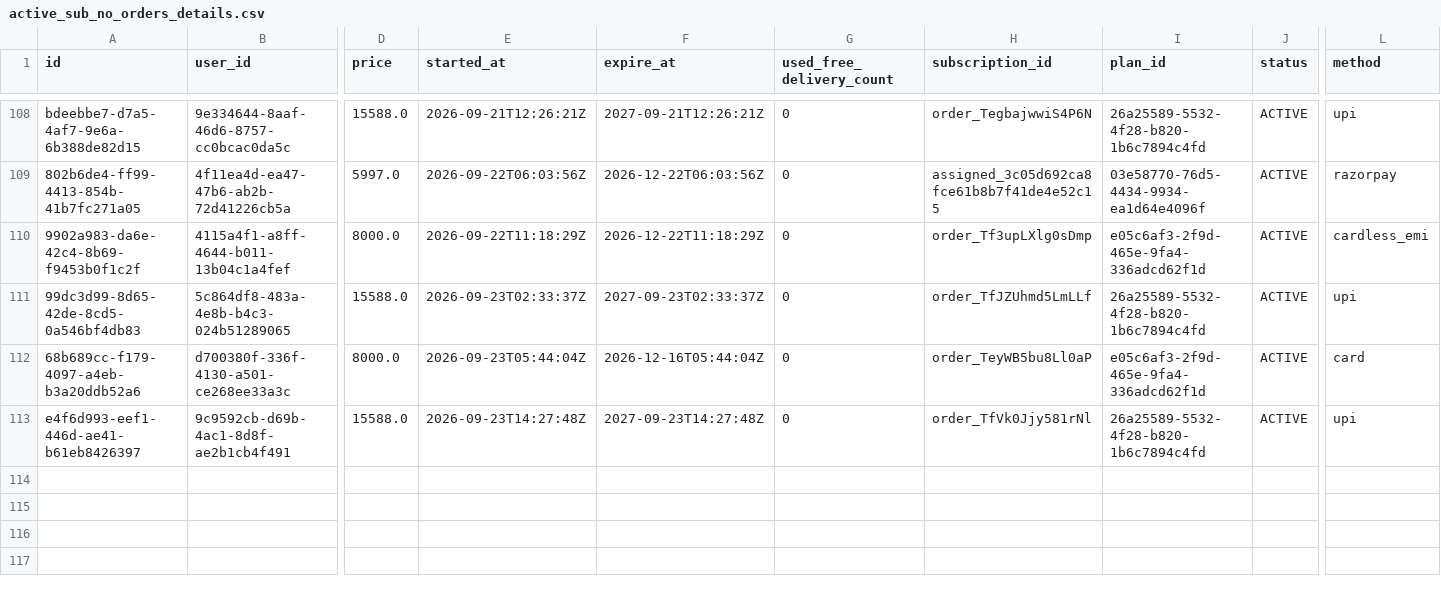
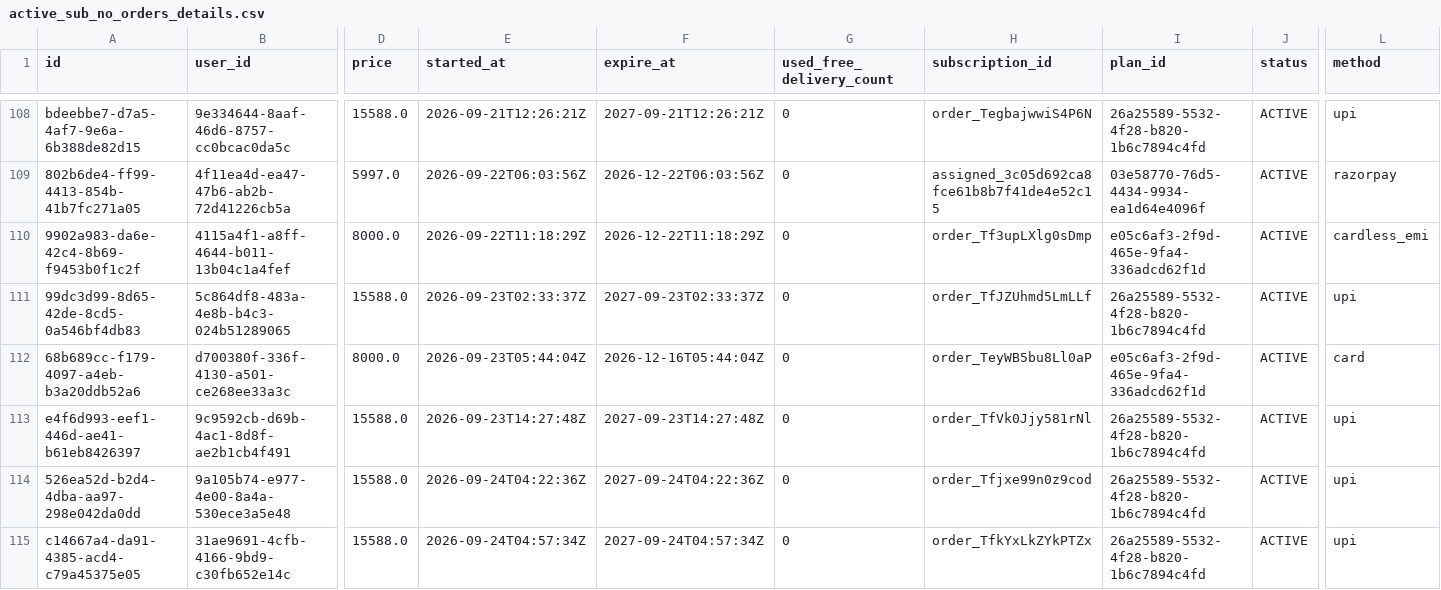
Before and after one commit to Amankr0402/Daily-Sales-Revenue-Report, a CSV file: data/active_sub_no_orders_details.csv, drawn as a sheet; only a part is shown, gaps mark what is left out; rows hold the shown columns only; the diff names each change by its address in the sheet, - before the commit and + after, or states it on an @@ line.

```diff
--- a/data/active_sub_no_orders_details.csv
+++ b/data/active_sub_no_orders_details.csv
+row 114: 526ea52d-b2d4-4dba-aa97-298e042da0dd | 9a105b74-e977-4e00-8a4a-530ece3a5e48 | 15588.0 | 2026-09-24T04:22:36Z | 2027-09-24T04:22:36Z | 0 | order_Tfjxe99n0z9cod | 26a25589-5532-4f28-b820-1b6c7894c4fd | ACTIVE | upi
+row 115: c14667a4-da91-4385-acd4-c79a45375e05 | 31ae9691-4cfb-4166-9bd9-c30fb652e14c | 15588.0 | 2026-09-24T04:57:34Z | 2027-09-24T04:57:34Z | 0 | order_TfkYxLkZYkPTZx | 26a25589-5532-4f28-b820-1b6c7894c4fd | ACTIVE | upi
```
Also changed, not shown: data/secondary_sales_sheet.csv, data/telecrm_leads_details.csv, 15 other files.
